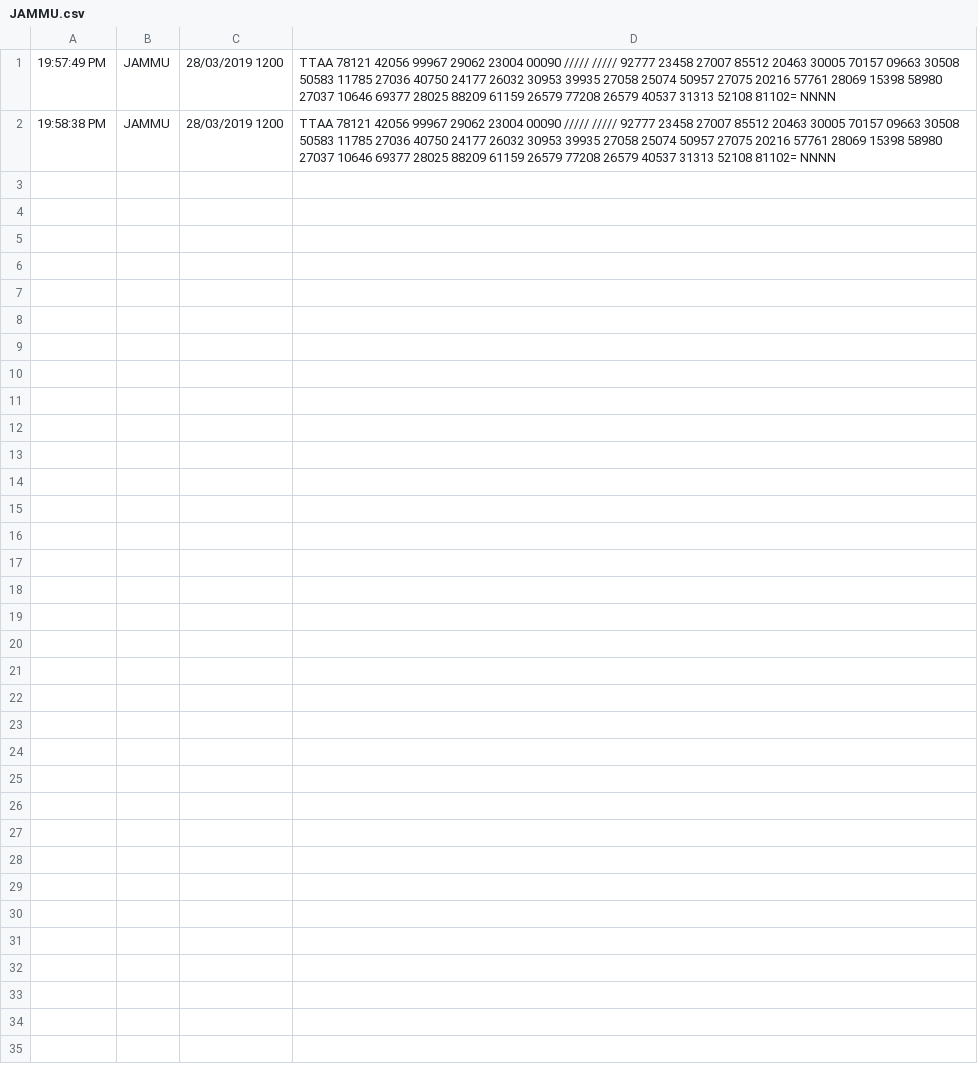
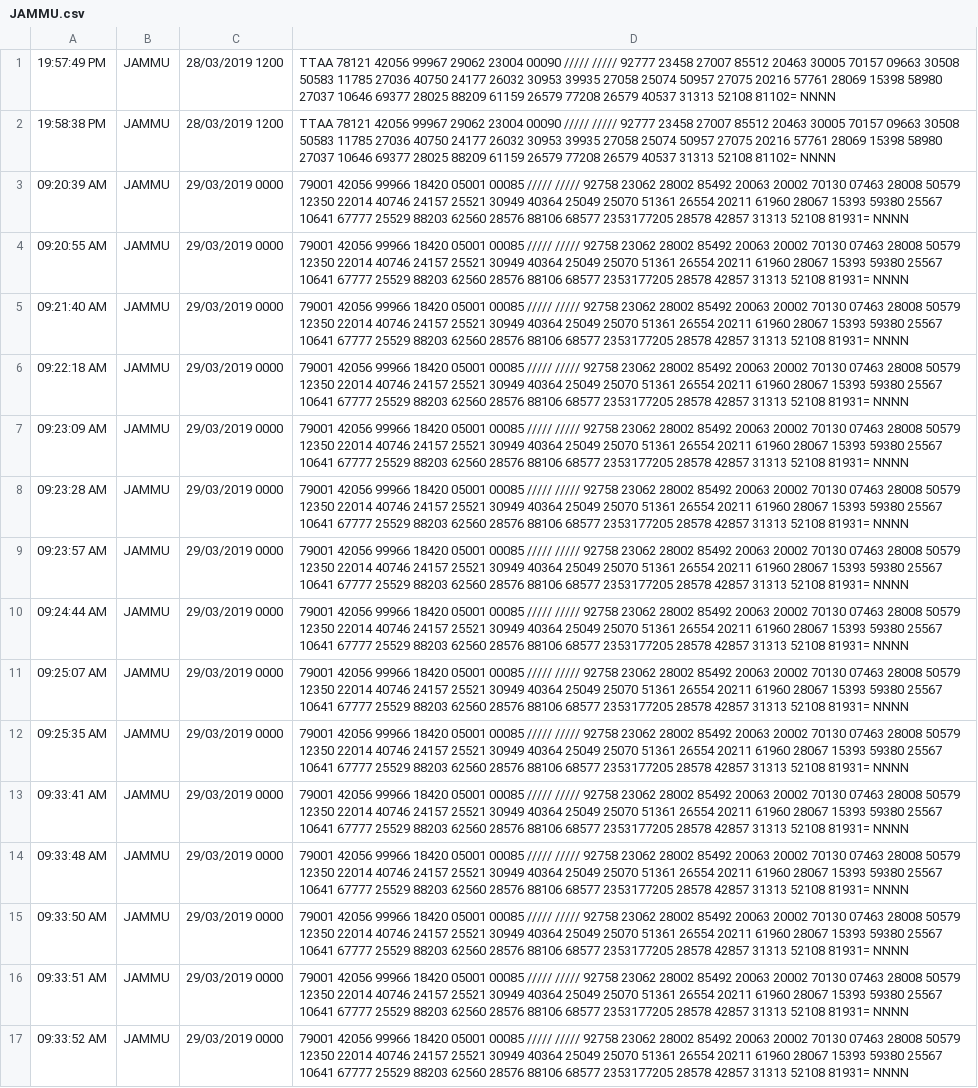
Before and after one commit to rahulgoyal911/anukaiScripting, a CSV file: ddgmuiData/TTAA/JAMMU.csv, drawn as a sheet.

```diff
--- a/ddgmuiData/TTAA/JAMMU.csv
+++ b/ddgmuiData/TTAA/JAMMU.csv
@@ -2 +2,16 @@
  19:58:38 PM ,JAMMU,28/03/2019 1200, TTAA 78121 42056 99967 29062 23004 00090 ///// ///// 92777 23458 27007 85512 20463 30005 70157 09663 30508 50583 11785 27036 40750 24177 26032 30953 39935 27058 25074 50957 27075 20216 57761 28069 15398 58980 27037 10646 69377 28025 88209 61159 26579 77208 26579 40537 31313 52108 81102= NNNN
+ 09:20:39 AM ,JAMMU,29/03/2019 0000,79001 42056 99966 18420 05001 00085 ///// /////   92758 23062 28002 85492 20063 20002 70130 07463 28008   50579 12350 22014 40746 24157 25521 30949 40364 25049   25070 51361 26554 20211 61960 28067 15393 59380 25567   10641 67777 25529 88203 62560 28576 88106 68577   2353177205 28578 42857 31313 52108 81931= NNNN
+ 09:20:55 AM ,JAMMU,29/03/2019 0000,79001 42056 99966 18420 05001 00085 ///// /////   92758 23062 28002 85492 20063 20002 70130 07463 28008   50579 12350 22014 40746 24157 25521 30949 40364 25049   25070 51361 26554 20211 61960 28067 15393 59380 25567   10641 67777 25529 88203 62560 28576 88106 68577   2353177205 28578 42857 31313 52108 81931= NNNN
+ 09:21:40 AM ,JAMMU,29/03/2019 0000,79001 42056 99966 18420 05001 00085 ///// /////   92758 23062 28002 85492 20063 20002 70130 07463 28008   50579 12350 22014 40746 24157 25521 30949 40364 25049   25070 51361 26554 20211 61960 28067 15393 59380 25567   10641 67777 25529 88203 62560 28576 88106 68577   2353177205 28578 42857 31313 52108 81931= NNNN
+ 09:22:18 AM ,JAMMU,29/03/2019 0000,79001 42056 99966 18420 05001 00085 ///// /////   92758 23062 28002 85492 20063 20002 70130 07463 28008   50579 12350 22014 40746 24157 25521 30949 40364 25049   25070 51361 26554 20211 61960 28067 15393 59380 25567   10641 67777 25529 88203 62560 28576 88106 68577   2353177205 28578 42857 31313 52108 81931= NNNN
+ 09:23:09 AM ,JAMMU,29/03/2019 0000,79001 42056 99966 18420 05001 00085 ///// /////   92758 23062 28002 85492 20063 20002 70130 07463 28008   50579 12350 22014 40746 24157 25521 30949 40364 25049   25070 51361 26554 20211 61960 28067 15393 59380 25567   10641 67777 25529 88203 62560 28576 88106 68577   2353177205 28578 42857 31313 52108 81931= NNNN
+ 09:23:28 AM ,JAMMU,29/03/2019 0000,79001 42056 99966 18420 05001 00085 ///// /////   92758 23062 28002 85492 20063 20002 70130 07463 28008   50579 12350 22014 40746 24157 25521 30949 40364 25049   25070 51361 26554 20211 61960 28067 15393 59380 25567   10641 67777 25529 88203 62560 28576 88106 68577   2353177205 28578 42857 31313 52108 81931= NNNN
+ 09:23:57 AM ,JAMMU,29/03/2019 0000,79001 42056 99966 18420 05001 00085 ///// /////   92758 23062 28002 85492 20063 20002 70130 07463 28008   50579 12350 22014 40746 24157 25521 30949 40364 25049   25070 51361 26554 20211 61960 28067 15393 59380 25567   10641 67777 25529 88203 62560 28576 88106 68577   2353177205 28578 42857 31313 52108 81931= NNNN
+ 09:24:44 AM ,JAMMU,29/03/2019 0000,79001 42056 99966 18420 05001 00085 ///// /////   92758 23062 28002 85492 20063 20002 70130 07463 28008   50579 12350 22014 40746 24157 25521 30949 40364 25049   25070 51361 26554 20211 61960 28067 15393 59380 25567   10641 67777 25529 88203 62560 28576 88106 68577   2353177205 28578 42857 31313 52108 81931= NNNN
+ 09:25:07 AM ,JAMMU,29/03/2019 0000,79001 42056 99966 18420 05001 00085 ///// /////   92758 23062 28002 85492 20063 20002 70130 07463 28008   50579 12350 22014 40746 24157 25521 30949 40364 25049   25070 51361 26554 20211 61960 28067 15393 59380 25567   10641 67777 25529 88203 62560 28576 88106 68577   2353177205 28578 42857 31313 52108 81931= NNNN
+ 09:25:35 AM ,JAMMU,29/03/2019 0000,79001 42056 99966 18420 05001 00085 ///// /////   92758 23062 28002 85492 20063 20002 70130 07463 28008   50579 12350 22014 40746 24157 25521 30949 40364 25049   25070 51361 26554 20211 61960 28067 15393 59380 25567   10641 67777 25529 88203 62560 28576 88106 68577   2353177205 28578 42857 31313 52108 81931= NNNN
+ 09:33:41 AM ,JAMMU,29/03/2019 0000,79001 42056 99966 18420 05001 00085 ///// /////   92758 23062 28002 85492 20063 20002 70130 07463 28008   50579 12350 22014 40746 24157 25521 30949 40364 25049   25070 51361 26554 20211 61960 28067 15393 59380 25567   10641 67777 25529 88203 62560 28576 88106 68577   2353177205 28578 42857 31313 52108 81931= NNNN
+ 09:33:48 AM ,JAMMU,29/03/2019 0000,79001 42056 99966 18420 05001 00085 ///// /////   92758 23062 28002 85492 20063 20002 70130 07463 28008   50579 12350 22014 40746 24157 25521 30949 40364 25049   25070 51361 26554 20211 61960 28067 15393 59380 25567   10641 67777 25529 88203 62560 28576 88106 68577   2353177205 28578 42857 31313 52108 81931= NNNN
+ 09:33:50 AM ,JAMMU,29/03/2019 0000,79001 42056 99966 18420 05001 00085 ///// /////   92758 23062 28002 85492 20063 20002 70130 07463 28008   50579 12350 22014 40746 24157 25521 30949 40364 25049   25070 51361 26554 20211 61960 28067 15393 59380 25567   10641 67777 25529 88203 62560 28576 88106 68577   2353177205 28578 42857 31313 52108 81931= NNNN
+ 09:33:51 AM ,JAMMU,29/03/2019 0000,79001 42056 99966 18420 05001 00085 ///// /////   92758 23062 28002 85492 20063 20002 70130 07463 28008   50579 12350 22014 40746 24157 25521 30949 40364 25049   25070 51361 26554 20211 61960 28067 15393 59380 25567   10641 67777 25529 88203 62560 28576 88106 68577   2353177205 28578 42857 31313 52108 81931= NNNN
+ 09:33:52 AM ,JAMMU,29/03/2019 0000,79001 42056 99966 18420 05001 00085 ///// /////   92758 23062 28002 85492 20063 20002 70130 07463 28008   50579 12350 22014 40746 24157 25521 30949 40364 25049   25070 51361 26554 20211 61960 28067 15393 59380 25567   10641 67777 25529 88203 62560 28576 88106 68577   2353177205 28578 42857 31313 52108 81931= NNNN
```
Also changed, not shown: ddgmuiData/TTAA/DEHRADUN.csv, ddgmuiData/TTAA/MOHANBARI.csv, 27 other files.
